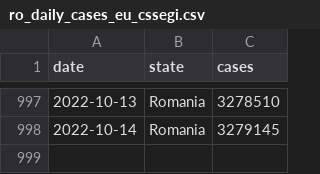
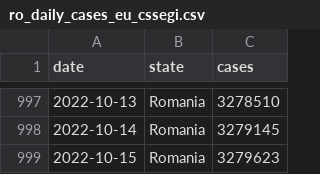
Before and after one commit to custompointofview/covid-19, a CSV file: realtime-rt/collections/ro_daily_cases_eu_cssegi.csv, drawn as a sheet; only a part is shown, gaps mark what is left out.

```diff
--- a/realtime-rt/collections/ro_daily_cases_eu_cssegi.csv
+++ b/realtime-rt/collections/ro_daily_cases_eu_cssegi.csv
@@ -998 +998,2 @@ date,state,cases
 2022-10-14,Romania,3279145
+2022-10-15,Romania,3279623
```
Also changed, not shown: realtime-rt/plots/romania/results/all_sources_realtime_rt.csv, 12 other files.
